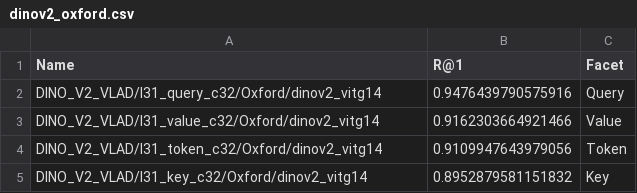
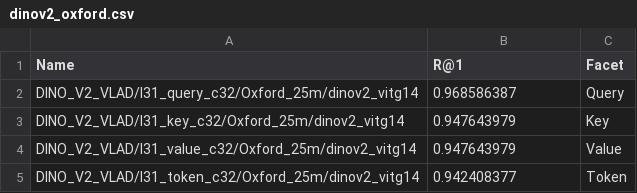
Before and after one commit to AnyLoc/AnyLoc, a CSV file: paper_utils/data/ablations/facet/dinov2_oxford.csv, drawn as a sheet; removed rows and columns are numbered as before the commit, all else as after; the diff names each change by its address in the sheet, - before the commit and + after, or states it on an @@ line.

```diff
--- a/paper_utils/data/ablations/facet/dinov2_oxford.csv
+++ b/paper_utils/data/ablations/facet/dinov2_oxford.csv
-A2 (Name): DINO_V2_VLAD/l31_query_c32/Oxford/dinov2_vitg14
+A2 (Name): DINO_V2_VLAD/l31_query_c32/Oxford_25m/dinov2_vitg14
-B2 (R@1): 0.9476439790575916
+B2 (R@1): 0.968586387
+row 3: DINO_V2_VLAD/l31_key_c32/Oxford_25m/dinov2_vitg14 | 0.947643979 | Key
-A4 (Name): DINO_V2_VLAD/l31_value_c32/Oxford/dinov2_vitg14
+A4 (Name): DINO_V2_VLAD/l31_value_c32/Oxford_25m/dinov2_vitg14
-B4 (R@1): 0.9162303664921466
+B4 (R@1): 0.947643979
-A5 (Name): DINO_V2_VLAD/l31_token_c32/Oxford/dinov2_vitg14
+A5 (Name): DINO_V2_VLAD/l31_token_c32/Oxford_25m/dinov2_vitg14
-B5 (R@1): 0.9109947643979056
+B5 (R@1): 0.942408377
-row 5: DINO_V2_VLAD/l31_key_c32/Oxford/dinov2_vitg14 | 0.8952879581151832 | Key
```
Also changed, not shown: paper_utils/data/ablations/facet/dino_l9_oxford.csv, paper_utils/data/ablations/vit_and_layer/dino_key_S8_oxford.csv, 37 other files.
